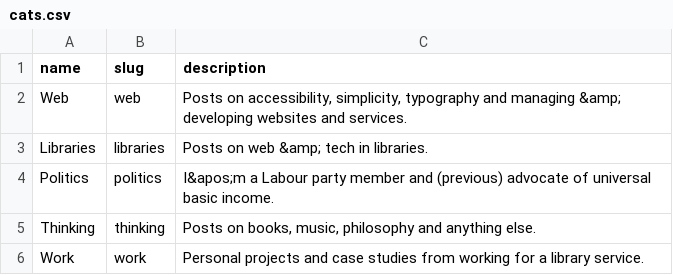
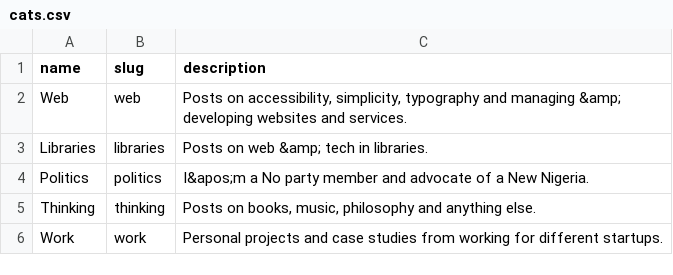
Before and after one commit to koolamusic/koolamusic.github.io, a CSV file: _data/cats.csv, drawn as a sheet.

```diff
--- a/_data/cats.csv
+++ b/_data/cats.csv
@@ -3,4 +3,4 @@ Web,web,"Posts on accessibility, simplicity, typography and managing &amp; devel
 Libraries,libraries,"Posts on web &amp; tech in libraries."
-Politics,politics,"I&apos;m a Labour party member and (previous) advocate of universal basic income."
+Politics,politics,"I&apos;m a No party member and advocate of a New Nigeria."
 Thinking,thinking,"Posts on books, music, philosophy and anything else."
-Work,work,"Personal projects and case studies from working for a library service."
+Work,work,"Personal projects and case studies from working for different startups."
```
Also changed, not shown: 2 other files.
